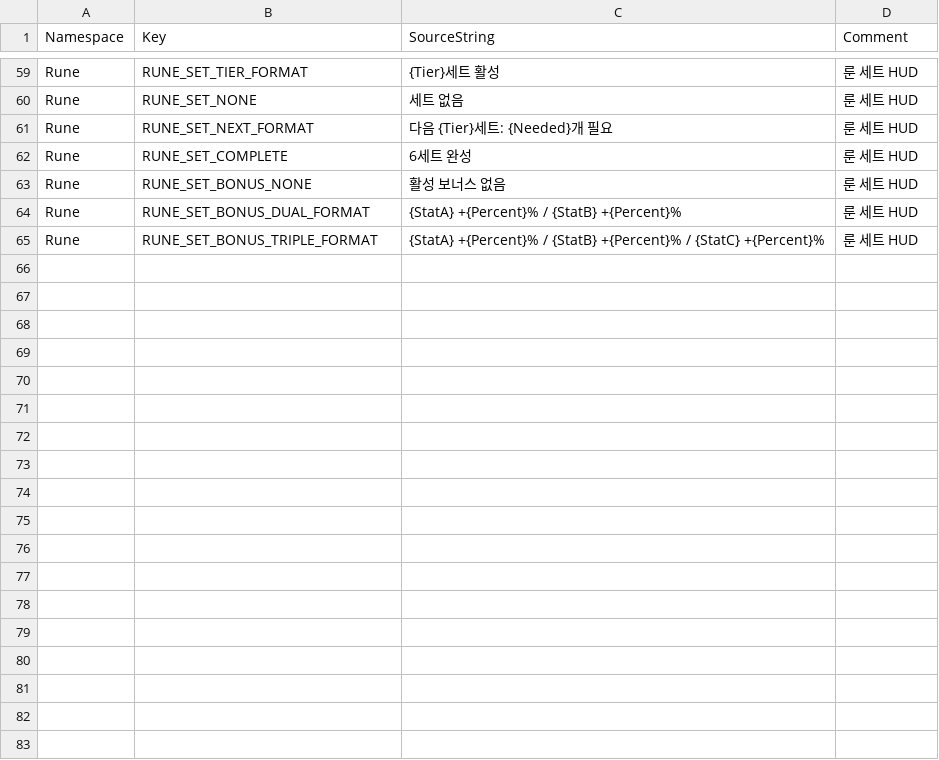
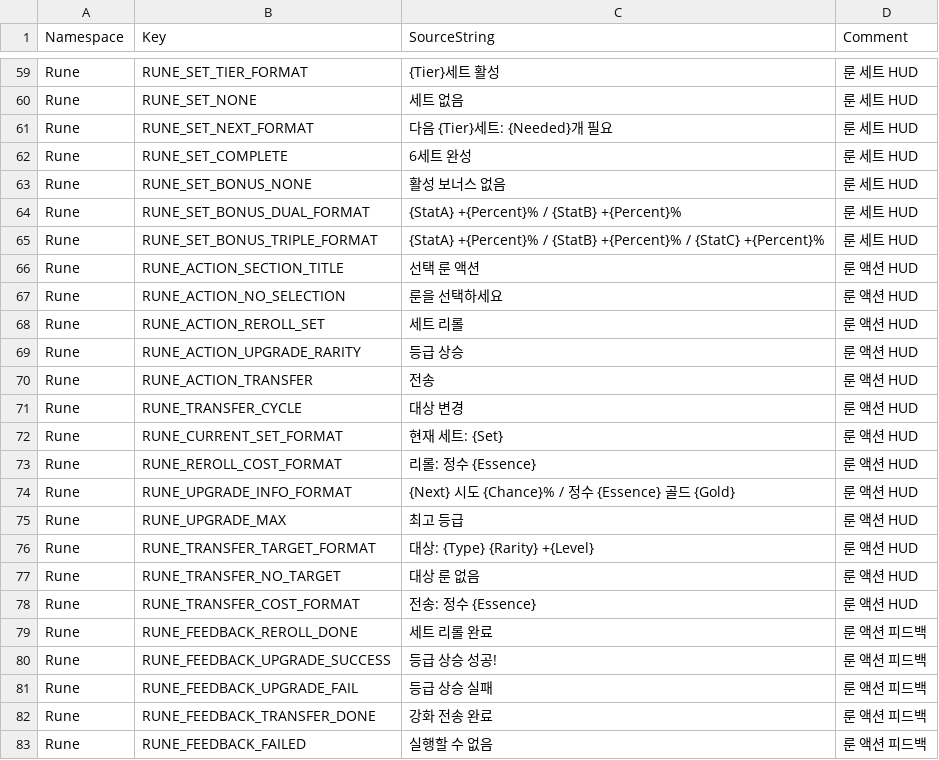
Before and after one commit to ewoo14/idle-project, a CSV file: client/Content/Localization/Game/ko/Rune.csv, drawn as a sheet; only a part is shown, gaps mark what is left out.

```diff
--- a/client/Content/Localization/Game/ko/Rune.csv
+++ b/client/Content/Localization/Game/ko/Rune.csv
@@ -65 +65,19 @@ Rune,RUNE_SET_BONUS_DUAL_FORMAT,"{StatA} +{Percent}% / {StatB} +{Percent}%","룬
 Rune,RUNE_SET_BONUS_TRIPLE_FORMAT,"{StatA} +{Percent}% / {StatB} +{Percent}% / {StatC} +{Percent}%","룬 세트 HUD"
+Rune,RUNE_ACTION_SECTION_TITLE,"선택 룬 액션","룬 액션 HUD"
+Rune,RUNE_ACTION_NO_SELECTION,"룬을 선택하세요","룬 액션 HUD"
+Rune,RUNE_ACTION_REROLL_SET,"세트 리롤","룬 액션 HUD"
+Rune,RUNE_ACTION_UPGRADE_RARITY,"등급 상승","룬 액션 HUD"
+Rune,RUNE_ACTION_TRANSFER,"전송","룬 액션 HUD"
+Rune,RUNE_TRANSFER_CYCLE,"대상 변경","룬 액션 HUD"
+Rune,RUNE_CURRENT_SET_FORMAT,"현재 세트: {Set}","룬 액션 HUD"
+Rune,RUNE_REROLL_COST_FORMAT,"리롤: 정수 {Essence}","룬 액션 HUD"
+Rune,RUNE_UPGRADE_INFO_FORMAT,"{Next} 시도 {Chance}% / 정수 {Essence} 골드 {Gold}","룬 액션 HUD"
+Rune,RUNE_UPGRADE_MAX,"최고 등급","룬 액션 HUD"
+Rune,RUNE_TRANSFER_TARGET_FORMAT,"대상: {Type} {Rarity} +{Level}","룬 액션 HUD"
+Rune,RUNE_TRANSFER_NO_TARGET,"대상 룬 없음","룬 액션 HUD"
+Rune,RUNE_TRANSFER_COST_FORMAT,"전송: 정수 {Essence}","룬 액션 HUD"
+Rune,RUNE_FEEDBACK_REROLL_DONE,"세트 리롤 완료","룬 액션 피드백"
+Rune,RUNE_FEEDBACK_UPGRADE_SUCCESS,"등급 상승 성공!","룬 액션 피드백"
+Rune,RUNE_FEEDBACK_UPGRADE_FAIL,"등급 상승 실패","룬 액션 피드백"
+Rune,RUNE_FEEDBACK_TRANSFER_DONE,"강화 전송 완료","룬 액션 피드백"
+Rune,RUNE_FEEDBACK_FAILED,"실행할 수 없음","룬 액션 피드백"
```
Also changed, not shown: client/Content/Localization/Game/en/Rune.csv, 4 other files.
